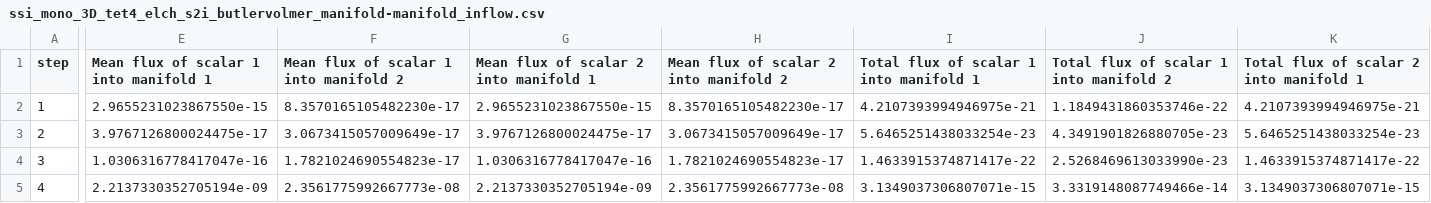
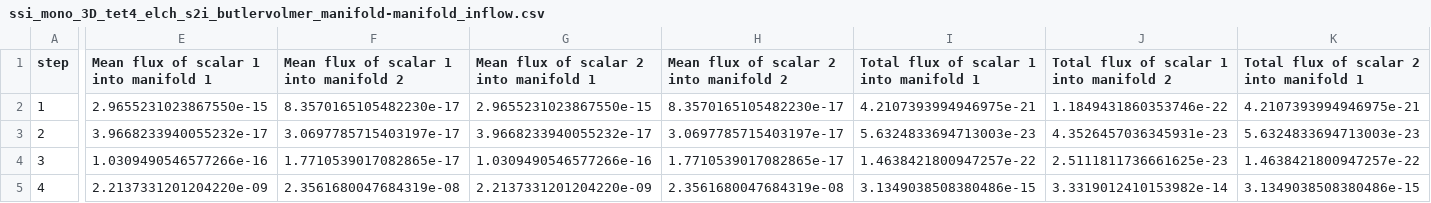
Before and after one commit to vryy/4C, a CSV file: Input/ref/ssi_mono_3D_tet4_elch_s2i_butlervolmer_manifold-manifold_inflow.csv, drawn as a sheet; only a part is shown, gaps mark what is left out; the diff covers the shown part only; the diff names each change by its address in the sheet, - before the commit and + after, or states it on an @@ line.

```diff
--- a/Input/ref/ssi_mono_3D_tet4_elch_s2i_butlervolmer_manifold-manifold_inflow.csv
+++ b/Input/ref/ssi_mono_3D_tet4_elch_s2i_butlervolmer_manifold-manifold_inflow.csv
-E3: 3.9767126800024475e-17
+E3: 3.9668233940055232e-17
-F3: 3.0673415057009649e-17
+F3: 3.0697785715403197e-17
-G3: 3.9767126800024475e-17
+G3: 3.9668233940055232e-17
-H3: 3.0673415057009649e-17
+H3: 3.0697785715403197e-17
-I3: 5.6465251438033254e-23
+I3: 5.6324833694713003e-23
-J3: 4.3491901826880705e-23
+J3: 4.3526457036345931e-23
-K3: 5.6465251438033254e-23
+K3: 5.6324833694713003e-23
-E4: 1.0306316778417047e-16
+E4: 1.0309490546577266e-16
-F4: 1.7821024690554823e-17
+F4: 1.7710539017082865e-17
-G4: 1.0306316778417047e-16
+G4: 1.0309490546577266e-16
-H4: 1.7821024690554823e-17
+H4: 1.7710539017082865e-17
-I4: 1.4633915374871417e-22
+I4: 1.4638421800947257e-22
-J4: 2.5268469613033990e-23
+J4: 2.5111811736661625e-23
-K4: 1.4633915374871417e-22
+K4: 1.4638421800947257e-22
-E5: 2.2137330352705194e-09
+E5: 2.2137331201204220e-09
-F5: 2.3561775992667773e-08
+F5: 2.3561680047684319e-08
-G5: 2.2137330352705194e-09
+G5: 2.2137331201204220e-09
-H5: 2.3561775992667773e-08
+H5: 2.3561680047684319e-08
-I5: 3.1349037306807071e-15
+I5: 3.1349038508380486e-15
-J5: 3.3319148087749466e-14
+J5: 3.3319012410153982e-14
-K5: 3.1349037306807071e-15
+K5: 3.1349038508380486e-15
```
Also changed, not shown: 74 edited cells elsewhere in this file, Input/ref/ssi_mono_3D_tet4_elch_s2i_butlervolmer_manifold-scatra_scalarvalues.csv, 10 other files.
